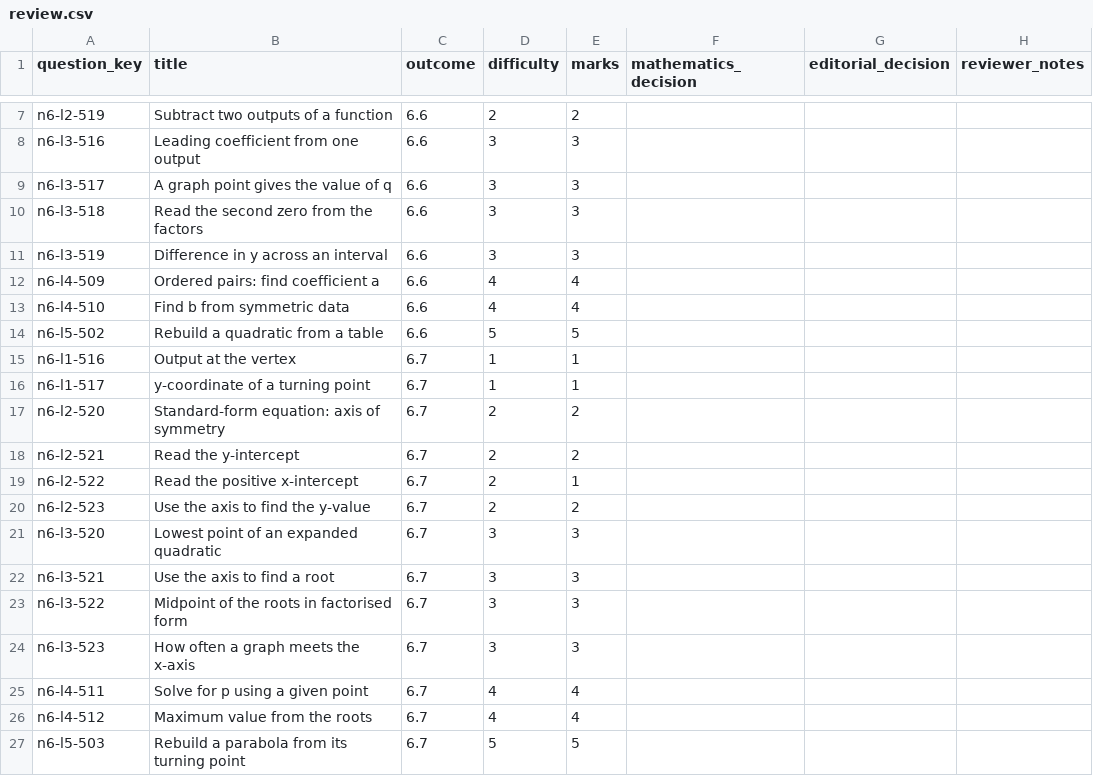
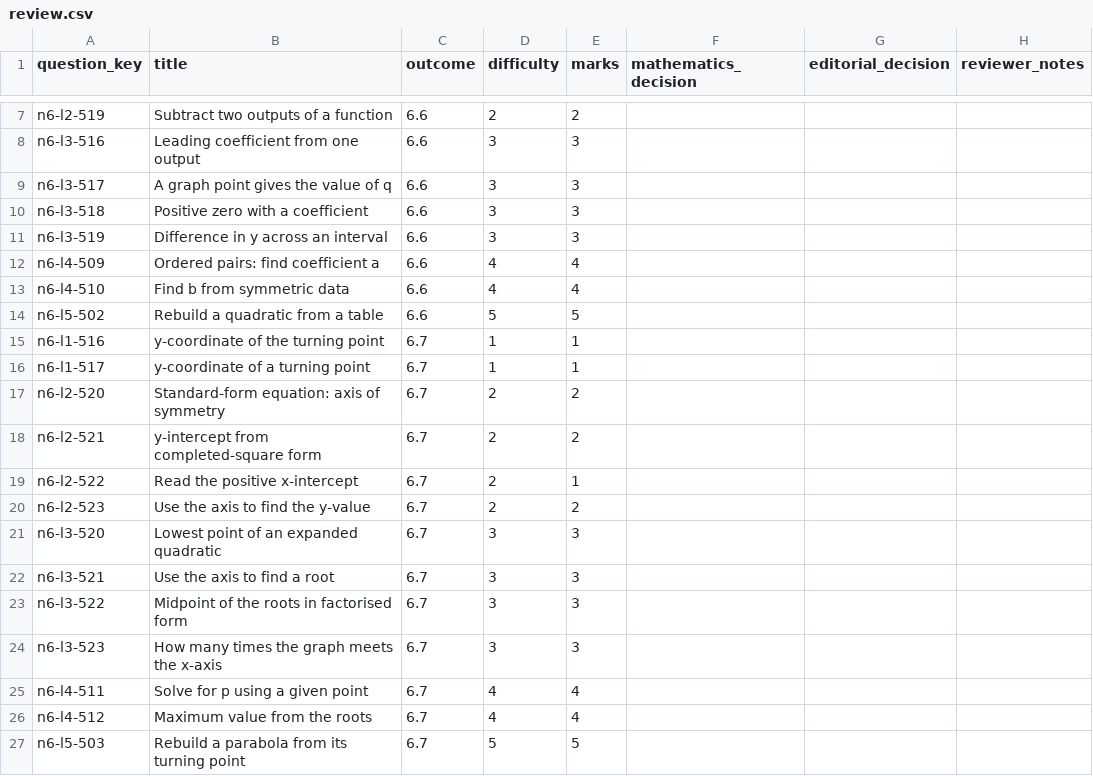
Before and after one commit to Willedward/asean_academy, a CSV file: backend_resources/question_bank/g3_math/secondary_2/n6/v1/review_packets/g3-sec2-n6-b003/review.csv, drawn as a sheet; only a part is shown, gaps mark what is left out.

```diff
--- a/backend_resources/question_bank/g3_math/secondary_2/n6/v1/review_packets/g3-sec2-n6-b003/review.csv
+++ b/backend_resources/question_bank/g3_math/secondary_2/n6/v1/review_packets/g3-sec2-n6-b003/review.csv
@@ -9,3 +9,3 @@ n6-l3-516,Leading coefficient from one output,6.6,3,3,,,
 n6-l3-517,A graph point gives the value of q,6.6,3,3,,,
-n6-l3-518,Read the second zero from the factors,6.6,3,3,,,
+n6-l3-518,Positive zero with a coefficient,6.6,3,3,,,
 n6-l3-519,Difference in y across an interval,6.6,3,3,,,
@@ -14,6 +14,6 @@ n6-l4-510,Find b from symmetric data,6.6,4,4,,,
 n6-l5-502,Rebuild a quadratic from a table,6.6,5,5,,,
-n6-l1-516,Output at the vertex,6.7,1,1,,,
+n6-l1-516,y-coordinate of the turning point,6.7,1,1,,,
 n6-l1-517,y-coordinate of a turning point,6.7,1,1,,,
 n6-l2-520,Standard-form equation: axis of symmetry,6.7,2,2,,,
-n6-l2-521,Read the y-intercept,6.7,2,2,,,
+n6-l2-521,y-intercept from completed-square form,6.7,2,2,,,
 n6-l2-522,Read the positive x-intercept,6.7,2,1,,,
@@ -23,3 +23,3 @@ n6-l3-521,Use the axis to find a root,6.7,3,3,,,
 n6-l3-522,Midpoint of the roots in factorised form,6.7,3,3,,,
-n6-l3-523,How often a graph meets the x-axis,6.7,3,3,,,
+n6-l3-523,How many times the graph meets the x-axis,6.7,3,3,,,
 n6-l4-511,Solve for p using a given point,6.7,4,4,,,
```
Also changed, not shown: 25 other files.
